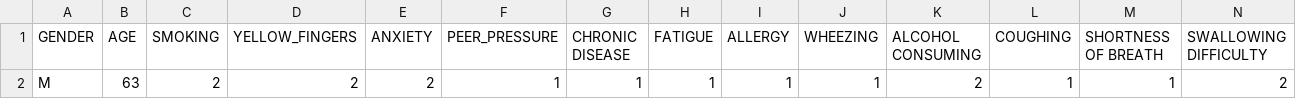
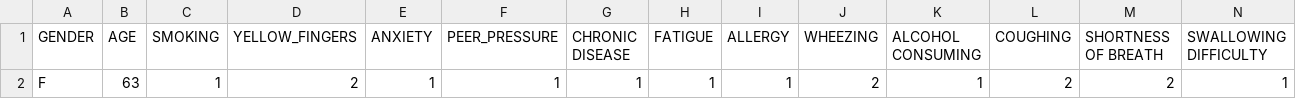
Before and after one commit to fuchstech/bulutklinik-V1.2, a CSV file: cancer_detection/result_data.csv, drawn as a sheet; only a part is shown; removed rows and columns are numbered as before the commit, all else as after; rows hold the shown columns only; the diff names each change by its address in the sheet, - before the commit and + after, or states it on an @@ line.

```diff
--- a/cancer_detection/result_data.csv
+++ b/cancer_detection/result_data.csv
-row 2: M | 63 | 2 | 2 | 2 | 1 | 1 | 1 | 1 | 1 | 2 | 1 | 1 | 2
+row 2: F | 63 | 1 | 2 | 1 | 1 | 1 | 1 | 1 | 2 | 1 | 2 | 2 | 1
```
Also changed, not shown: cancer_detection/X_test.csv, 5 other files.
